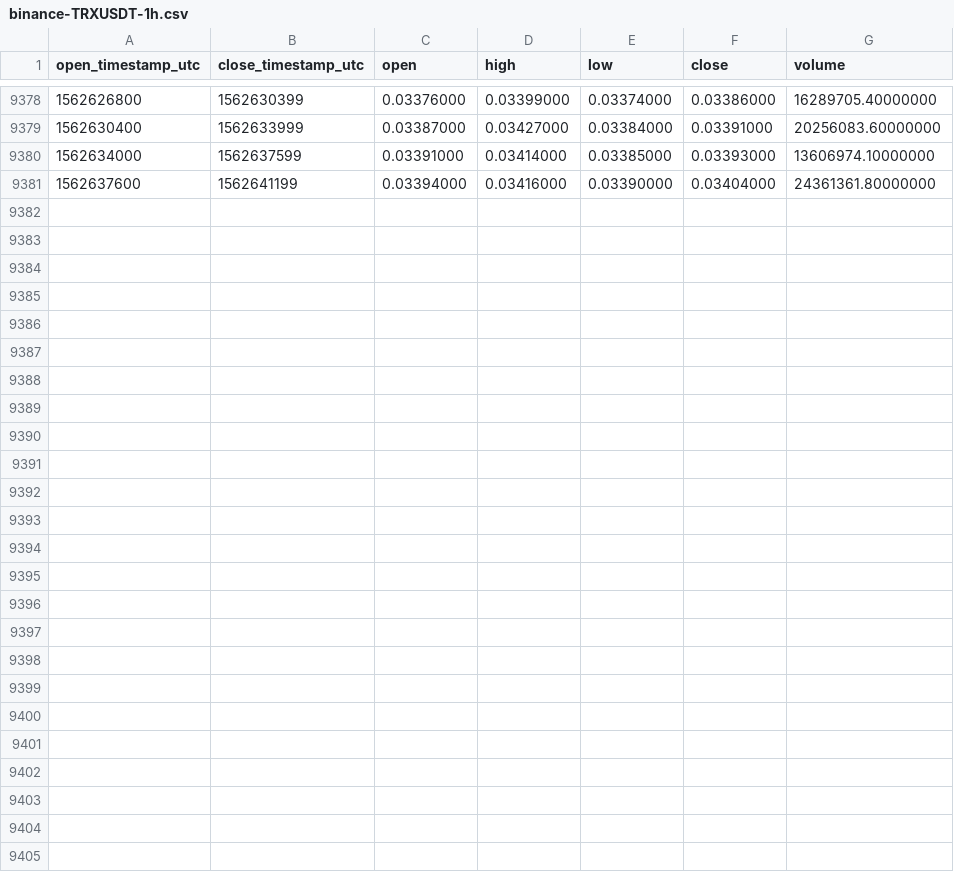
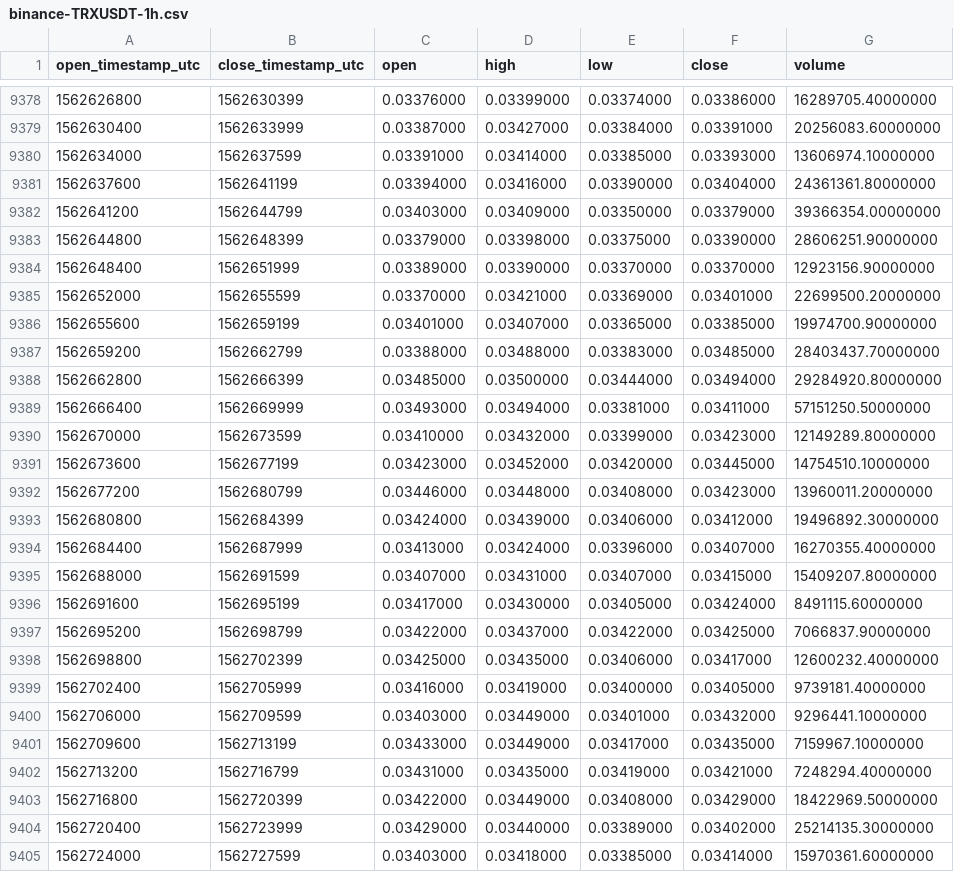
Before and after one commit to cryptobigbro/binance-TRXUSDT, a CSV file: binance-TRXUSDT-1h.csv, drawn as a sheet; only a part is shown, gaps mark what is left out; the diff names each change by its address in the sheet, - before the commit and + after, or states it on an @@ line.

Commit message:
Update OHLCV data.

```diff
--- a/binance-TRXUSDT-1h.csv
+++ b/binance-TRXUSDT-1h.csv
+row 9382: 1562641200 | 1562644799 | 0.03403000 | 0.03409000 | 0.03350000 | 0.03379000 | 39366354.00000000
+row 9383: 1562644800 | 1562648399 | 0.03379000 | 0.03398000 | 0.03375000 | 0.03390000 | 28606251.90000000
+row 9384: 1562648400 | 1562651999 | 0.03389000 | 0.03390000 | 0.03370000 | 0.03370000 | 12923156.90000000
+row 9385: 1562652000 | 1562655599 | 0.03370000 | 0.03421000 | 0.03369000 | 0.03401000 | 22699500.20000000
+row 9386: 1562655600 | 1562659199 | 0.03401000 | 0.03407000 | 0.03365000 | 0.03385000 | 19974700.90000000
+row 9387: 1562659200 | 1562662799 | 0.03388000 | 0.03488000 | 0.03383000 | 0.03485000 | 28403437.70000000
+row 9388: 1562662800 | 1562666399 | 0.03485000 | 0.03500000 | 0.03444000 | 0.03494000 | 29284920.80000000
+row 9389: 1562666400 | 1562669999 | 0.03493000 | 0.03494000 | 0.03381000 | 0.03411000 | 57151250.50000000
+row 9390: 1562670000 | 1562673599 | 0.03410000 | 0.03432000 | 0.03399000 | 0.03423000 | 12149289.80000000
+row 9391: 1562673600 | 1562677199 | 0.03423000 | 0.03452000 | 0.03420000 | 0.03445000 | 14754510.10000000
+row 9392: 1562677200 | 1562680799 | 0.03446000 | 0.03448000 | 0.03408000 | 0.03423000 | 13960011.20000000
+row 9393: 1562680800 | 1562684399 | 0.03424000 | 0.03439000 | 0.03406000 | 0.03412000 | 19496892.30000000
+row 9394: 1562684400 | 1562687999 | 0.03413000 | 0.03424000 | 0.03396000 | 0.03407000 | 16270355.40000000
+row 9395: 1562688000 | 1562691599 | 0.03407000 | 0.03431000 | 0.03407000 | 0.03415000 | 15409207.80000000
+row 9396: 1562691600 | 1562695199 | 0.03417000 | 0.03430000 | 0.03405000 | 0.03424000 | 8491115.60000000
+row 9397: 1562695200 | 1562698799 | 0.03422000 | 0.03437000 | 0.03422000 | 0.03425000 | 7066837.90000000
+row 9398: 1562698800 | 1562702399 | 0.03425000 | 0.03435000 | 0.03406000 | 0.03417000 | 12600232.40000000
+row 9399: 1562702400 | 1562705999 | 0.03416000 | 0.03419000 | 0.03400000 | 0.03405000 | 9739181.40000000
+row 9400: 1562706000 | 1562709599 | 0.03403000 | 0.03449000 | 0.03401000 | 0.03432000 | 9296441.10000000
+row 9401: 1562709600 | 1562713199 | 0.03433000 | 0.03449000 | 0.03417000 | 0.03435000 | 7159967.10000000
+row 9402: 1562713200 | 1562716799 | 0.03431000 | 0.03435000 | 0.03419000 | 0.03421000 | 7248294.40000000
+row 9403: 1562716800 | 1562720399 | 0.03422000 | 0.03449000 | 0.03408000 | 0.03429000 | 18422969.50000000
+row 9404: 1562720400 | 1562723999 | 0.03429000 | 0.03440000 | 0.03389000 | 0.03402000 | 25214135.30000000
+row 9405: 1562724000 | 1562727599 | 0.03403000 | 0.03418000 | 0.03385000 | 0.03414000 | 15970361.60000000
```
Also changed, not shown: binance-TRXUSDT-1d.csv.
